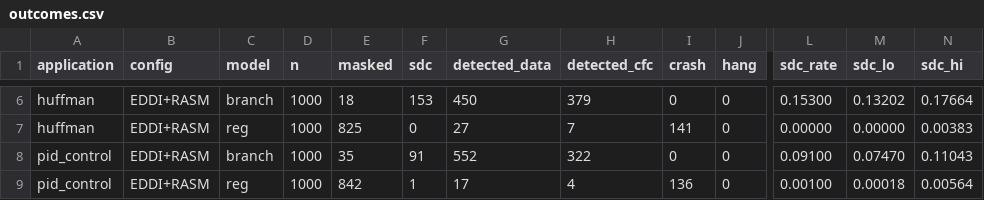
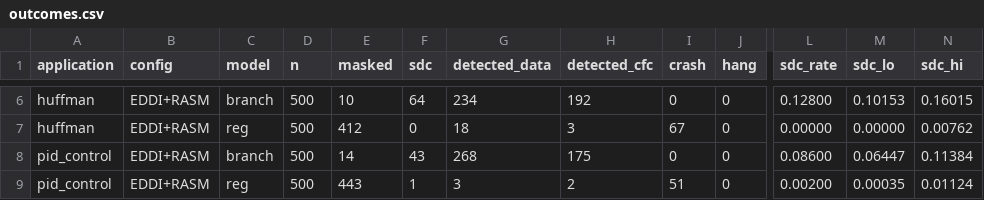
Before and after one commit to SimoneRota16/FLC-Project, a CSV file: ASPIS-Project/results/fault_injection/before_fix/outcomes.csv, drawn as a sheet; only a part is shown, gaps mark what is left out; the diff covers the shown part only; the diff names each change by its address in the sheet, - before the commit and + after, or states it on an @@ line.

```diff
--- a/ASPIS-Project/results/fault_injection/before_fix/outcomes.csv
+++ b/ASPIS-Project/results/fault_injection/before_fix/outcomes.csv
-D6:D9 (n): 1000
+D6:D9 (n): 500
-E6 (masked): 18
+E6 (masked): 10
-F6 (sdc): 153
+F6 (sdc): 64
-G6 (detected_data): 450
+G6 (detected_data): 234
-H6 (detected_cfc): 379
+H6 (detected_cfc): 192
-L6 (sdc_rate): 0.15300
+L6 (sdc_rate): 0.12800
-M6 (sdc_lo): 0.13202
+M6 (sdc_lo): 0.10153
-N6 (sdc_hi): 0.17664
+N6 (sdc_hi): 0.16015
-E7 (masked): 825
+E7 (masked): 412
-G7 (detected_data): 27
+G7 (detected_data): 18
-H7 (detected_cfc): 7
+H7 (detected_cfc): 3
-I7 (crash): 141
+I7 (crash): 67
-N7 (sdc_hi): 0.00383
+N7 (sdc_hi): 0.00762
-E8 (masked): 35
+E8 (masked): 14
-F8 (sdc): 91
+F8 (sdc): 43
-G8 (detected_data): 552
+G8 (detected_data): 268
-H8 (detected_cfc): 322
+H8 (detected_cfc): 175
-L8 (sdc_rate): 0.09100
+L8 (sdc_rate): 0.08600
-M8 (sdc_lo): 0.07470
+M8 (sdc_lo): 0.06447
-N8 (sdc_hi): 0.11043
+N8 (sdc_hi): 0.11384
-E9 (masked): 842
+E9 (masked): 443
-G9 (detected_data): 17
+G9 (detected_data): 3
-H9 (detected_cfc): 4
+H9 (detected_cfc): 2
-I9 (crash): 136
+I9 (crash): 51
-L9 (sdc_rate): 0.00100
+L9 (sdc_rate): 0.00200
-M9 (sdc_lo): 0.00018
+M9 (sdc_lo): 0.00035
-N9 (sdc_hi): 0.00564
+N9 (sdc_hi): 0.01124
```
Also changed, not shown: 30 edited cells elsewhere in this file, ASPIS-Project/results/fault_injection/before_fix/metrics.csv, ASPIS-Project/results/fault_injection/outcomes.csv, 24 other files.
